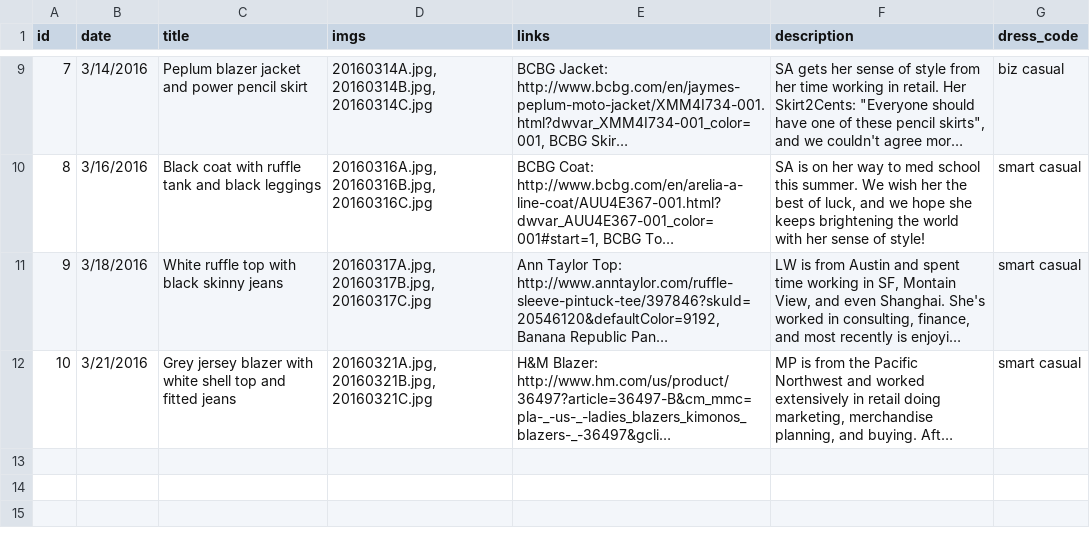
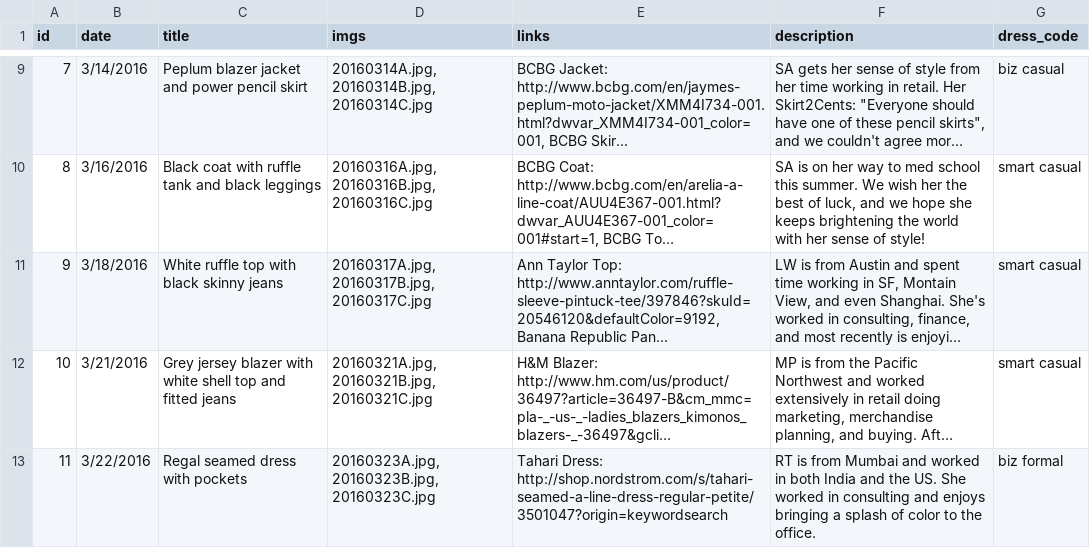
Before and after one commit to cqw1/Eight2Five, a CSV file: www_database.csv, drawn as a sheet; only a part is shown, gaps mark what is left out; long unchanged cells end in …; the diff names each change by its address in the sheet, - before the commit and + after, or states it on an @@ line.

```diff
--- a/www_database.csv
+++ b/www_database.csv
+row 13: 11 | 3/22/2016 | Regal seamed dress with pockets | 20160323A.jpg, 20160323B.jpg, 20160323C.jpg | Tahari Dress: http://shop.nordstrom.com/s/tahari-seamed-a-line-dress-regular-petite/3501047?origin=keywordsearch | RT is from Mumbai and worked in both India and the US. She worked in consulting and enjoys bringing a splash of color to the office. | biz formal
```
Also changed, not shown: 4 other files.
